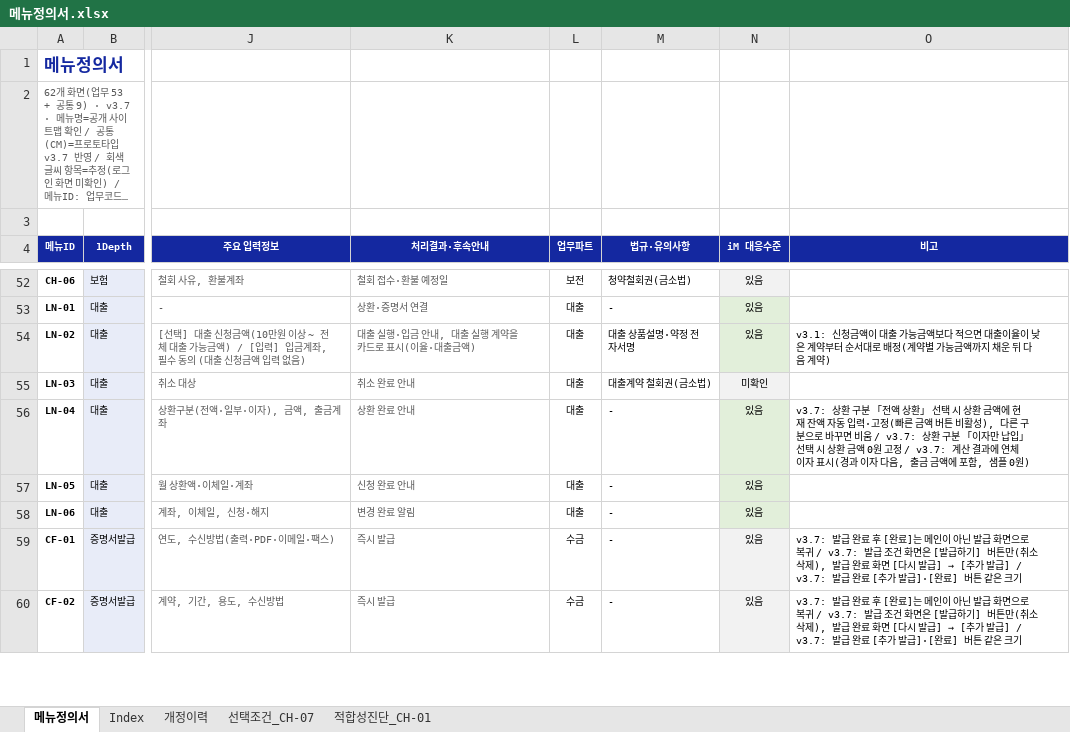
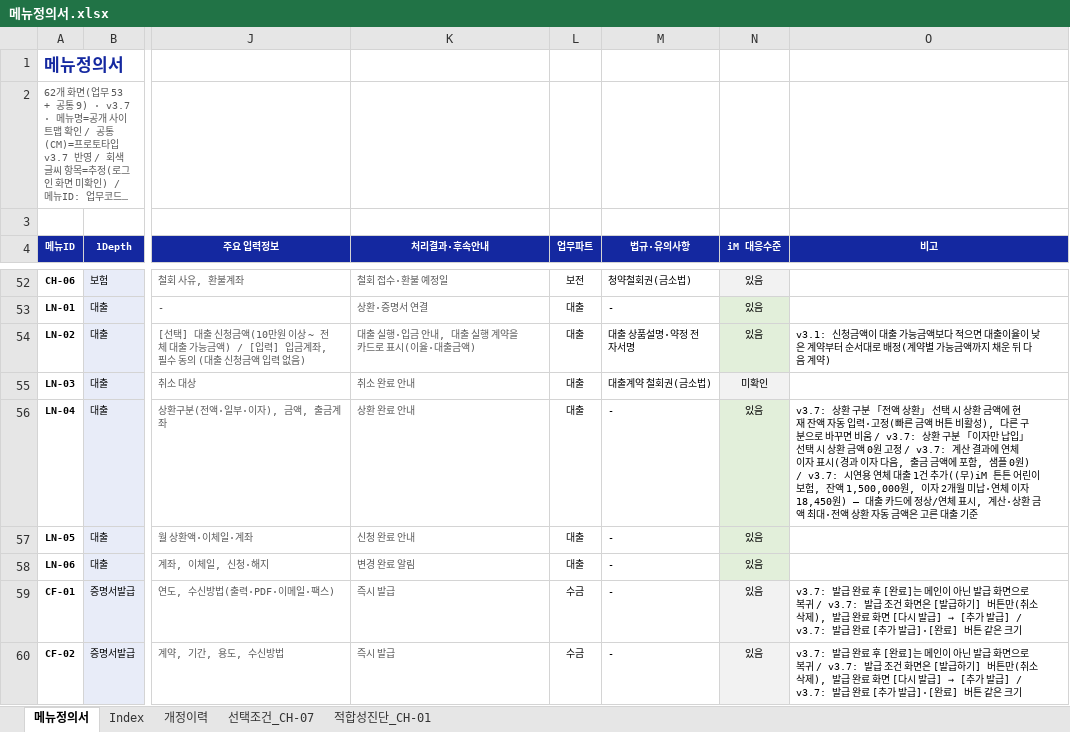
Before and after one commit to jongho-han/one-channel_v2, an Excel workbook: docs/메뉴정의서.xlsx, sheet 메뉴정의서, drawn as a sheet; only a part is shown, gaps mark what is left out; long unchanged cells end in …; values as stored, in another font and other column widths than the file's, no borders; the diff names each change by its address in the sheet, - before the commit and + after, or states it on an @@ line.

```diff
--- a/docs/메뉴정의서.xlsx (sheet 메뉴정의서)
+++ b/docs/메뉴정의서.xlsx (sheet 메뉴정의서)
-O56 (비고): …0원)
+O56 (비고): …0원) / v3.7: 시연용 연체 대출 1건 추가((무)iM 튼튼 어린이보험, 잔액 1,500,000원, 이자 2개월 미납·연체 이자 18,450원) — 대출 카드에 정상/연체 표시, 계산·상환 금액 최대·전액 상환 자동 금액은 고른 대출 기준
```
Also changed, not shown: sheet 개정이력, 9 other files.
